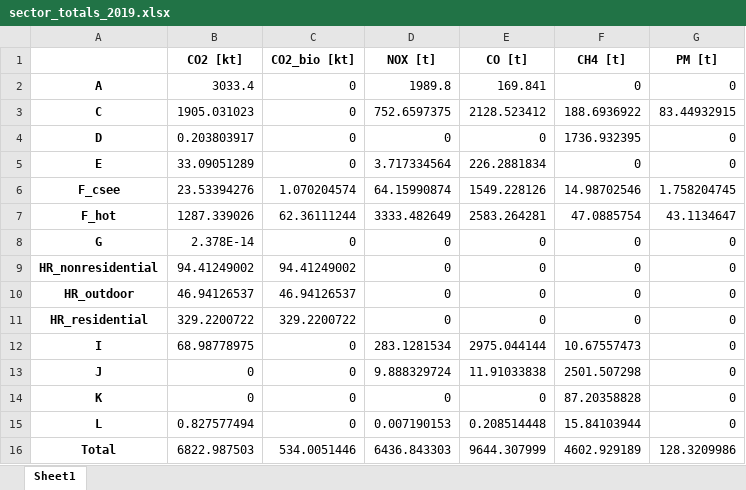
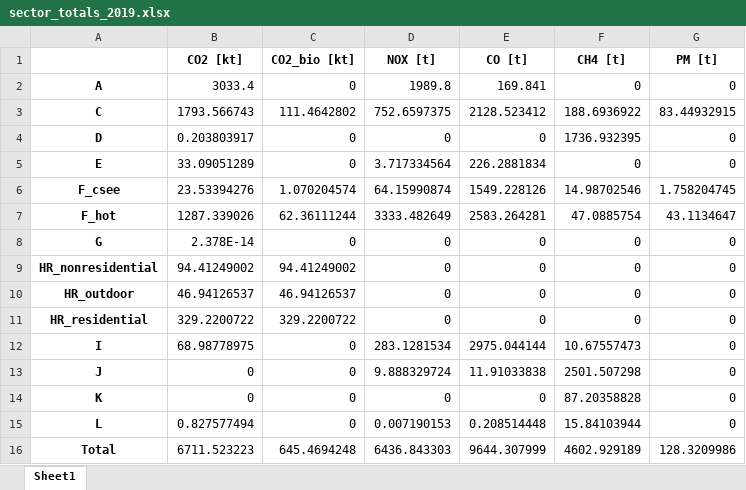
Before and after one commit to tum-esm/tum-mci, an Excel workbook: output/2019/sector_totals_2019.xlsx, sheet Sheet1, drawn as a sheet; values as stored, in another font and other column widths than the file's, no borders; the diff names each change by its address in the sheet, - before the commit and + after, or states it on an @@ line.

```diff
--- a/output/2019/sector_totals_2019.xlsx (sheet Sheet1)
+++ b/output/2019/sector_totals_2019.xlsx (sheet Sheet1)
-B3 (CO2 [kt]): 1905.031023
+B3 (CO2 [kt]): 1793.566743
-C3 (CO2_bio [kt]): 0
+C3 (CO2_bio [kt]): 111.4642802
-B16 (CO2 [kt]): 6822.987503
+B16 (CO2 [kt]): 6711.523223
-C16 (CO2_bio [kt]): 534.0051446
+C16 (CO2_bio [kt]): 645.4694248
```
Also changed, not shown: output/2020/sector_totals_2020.xlsx, output/2021/sector_totals_2021.xlsx, 45 other files.
